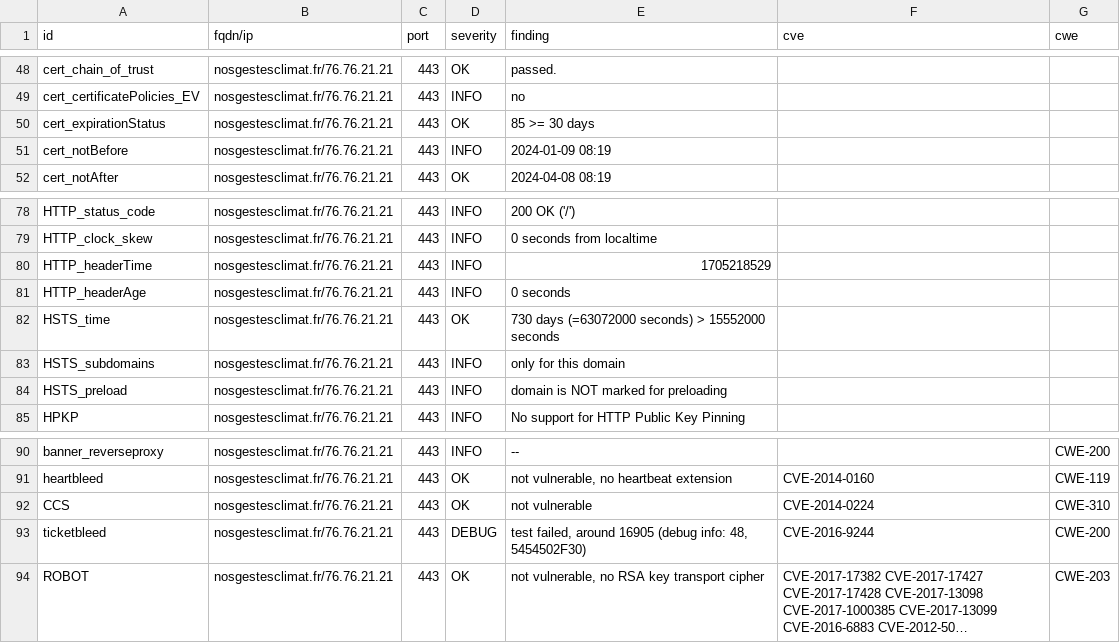
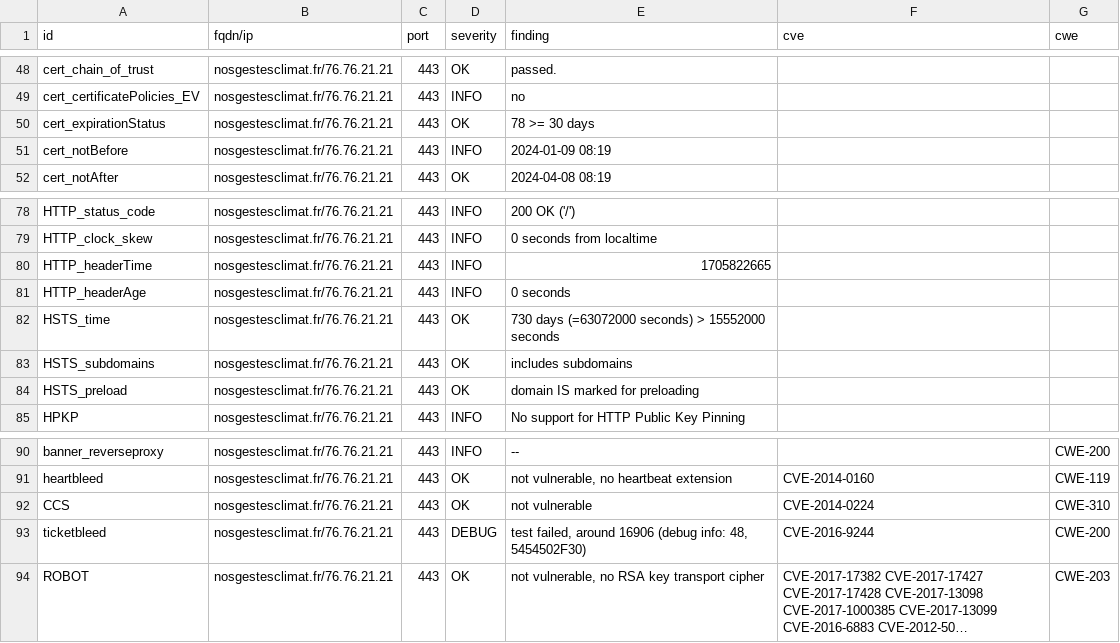
Before and after one commit to pmallein/dashlord, a CSV file: results/aHR0cHM6Ly9ub3NnZXN0ZXNjbGltYXQuZnI=/testssl.csv, drawn as a sheet; only a part is shown, gaps mark what is left out; long unchanged cells end in …; the diff names each change by its address in the sheet, - before the commit and + after, or states it on an @@ line.

```diff
--- a/results/aHR0cHM6Ly9ub3NnZXN0ZXNjbGltYXQuZnI=/testssl.csv
+++ b/results/aHR0cHM6Ly9ub3NnZXN0ZXNjbGltYXQuZnI=/testssl.csv
-E50 (finding): 85 >= 30 days
+E50 (finding): 78 >= 30 days
-E80 (finding): 1705218529
+E80 (finding): 1705822665
-D83:D84 (severity): INFO
+D83:D84 (severity): OK
-E83 (finding): only for this domain
+E83 (finding): includes subdomains
-E84 (finding): domain is NOT marked for preloading
+E84 (finding): domain IS marked for preloading
-E93 (finding): …failed, around 16905 (debug info:…
+E93 (finding): …failed, around 16906 (debug info:…
```
Also changed, not shown: 15 other files.
